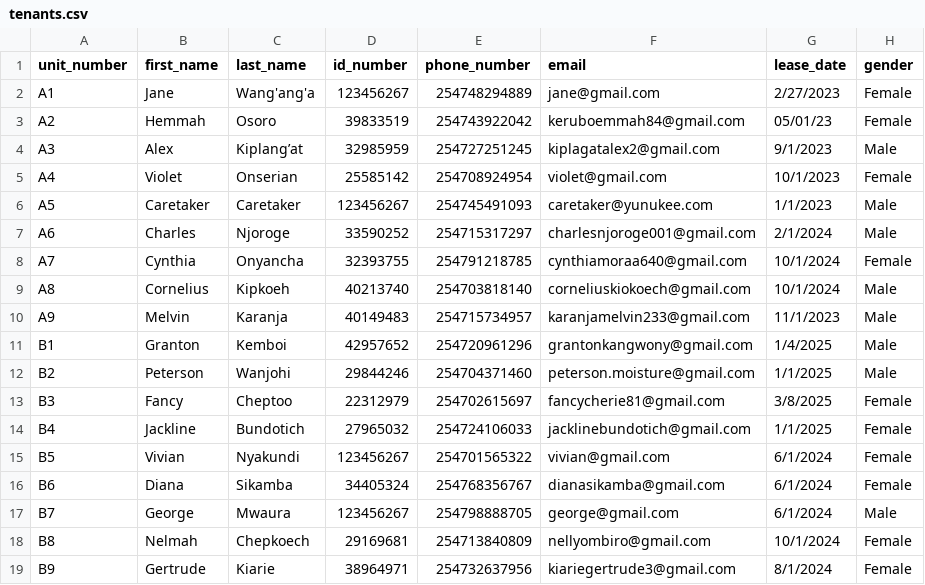
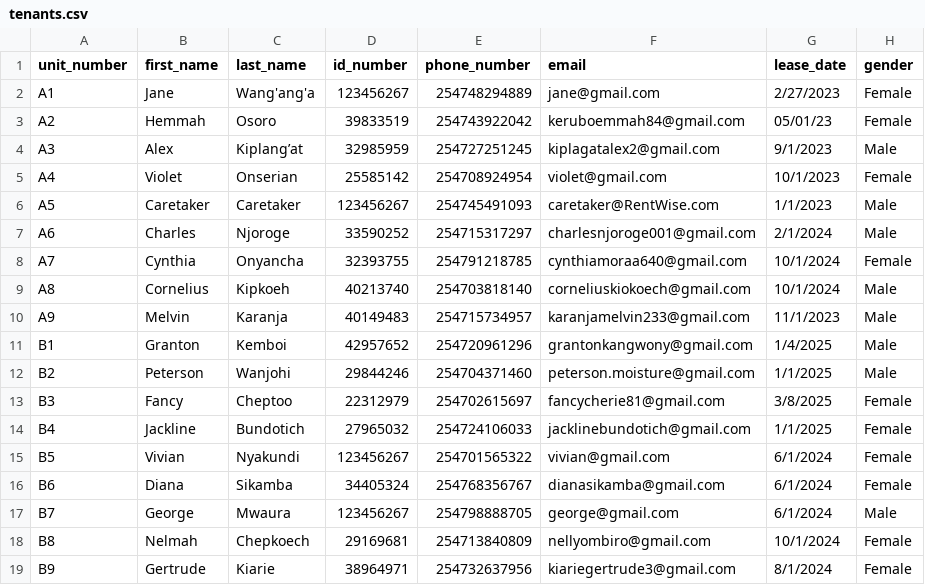
Before and after one commit to Paulndambo/Rems-System, a CSV file: tenants.csv, drawn as a sheet.

```diff
--- a/tenants.csv
+++ b/tenants.csv
@@ -5,3 +5,3 @@ A3,Alex,Kiplang’at,32985959,254727251245,kiplagatalex2@gmail.com,9/1/2023,Male
 A4,Violet,Onserian,25585142,254708924954,violet@gmail.com,10/1/2023,Female
-A5,Caretaker,Caretaker,123456267,254745491093,caretaker@yunukee.com,1/1/2023,Male
+A5,Caretaker,Caretaker,123456267,254745491093,caretaker@RentWise.com,1/1/2023,Male
 A6,Charles ,Njoroge,33590252,254715317297,charlesnjoroge001@gmail.com,2/1/2024,Male
```
Also changed, not shown: 19 other files.
